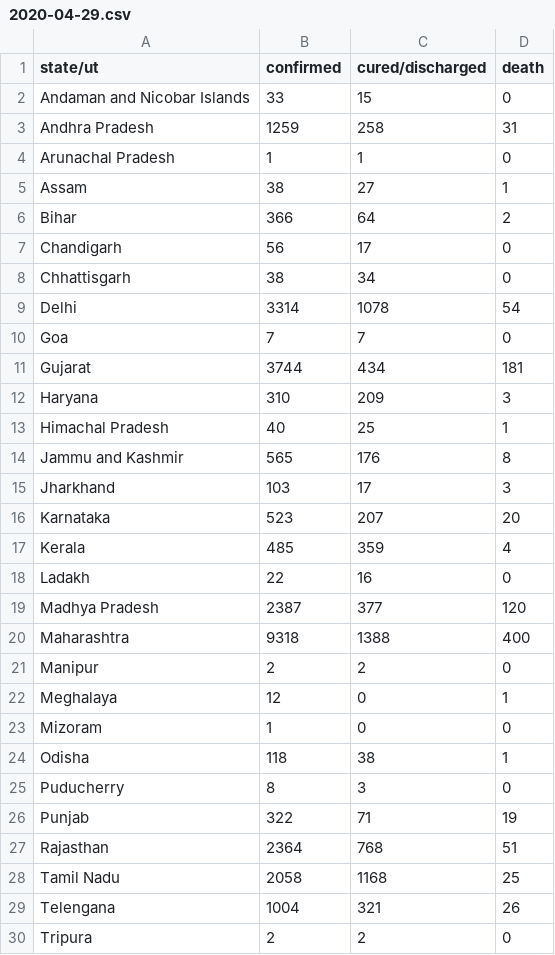
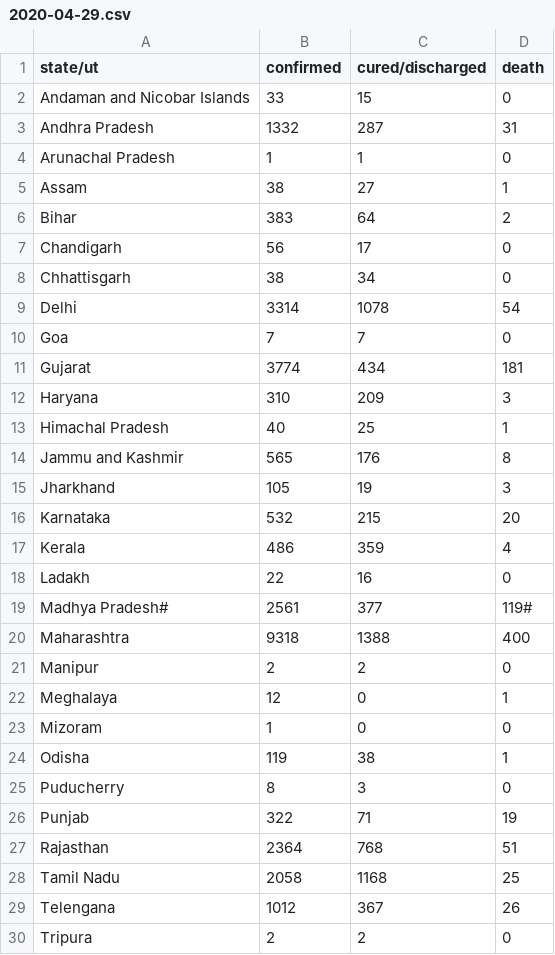
Before and after one commit to bauripalash/ncov-19-india, a CSV file: data/2020-04-29.csv, drawn as a sheet; only a part is shown; the diff covers the shown part only.

```diff
--- a/data/2020-04-29.csv
+++ b/data/2020-04-29.csv
@@ -2,6 +2,6 @@ state/ut,confirmed,cured/discharged,death
 Andaman and Nicobar Islands,33,15,0
-Andhra Pradesh,1259,258,31
+Andhra Pradesh,1332,287,31
 Arunachal Pradesh,1,1,0
 Assam,38,27,1
-Bihar,366,64,2
+Bihar,383,64,2
 Chandigarh,56,17,0
@@ -10,3 +10,3 @@ Delhi,3314,1078,54
 Goa,7,7,0
-Gujarat,3744,434,181
+Gujarat,3774,434,181
 Haryana,310,209,3
@@ -14,7 +14,7 @@ Himachal Pradesh,40,25,1
 Jammu and Kashmir,565,176,8
-Jharkhand,103,17,3
-Karnataka,523,207,20
-Kerala,485,359,4
+Jharkhand,105,19,3
+Karnataka,532,215,20
+Kerala,486,359,4
 Ladakh,22,16,0
-Madhya Pradesh,2387,377,120
+Madhya Pradesh#,2561,377,119#
 Maharashtra,9318,1388,400
@@ -23,3 +23,3 @@ Meghalaya,12,0,1
 Mizoram,1,0,0
-Odisha,118,38,1
+Odisha,119,38,1
 Puducherry,8,3,0
@@ -28,3 +28,3 @@ Rajasthan,2364,768,51
 Tamil Nadu,2058,1168,25
-Telengana,1004,321,26
+Telengana,1012,367,26
 Tripura,2,2,0
```
Also changed, not shown: 1 added row and 4 edited cells elsewhere in this file, 1 other file.
